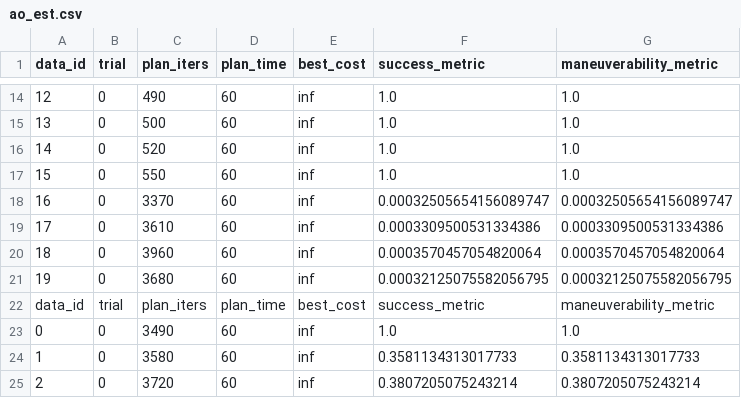
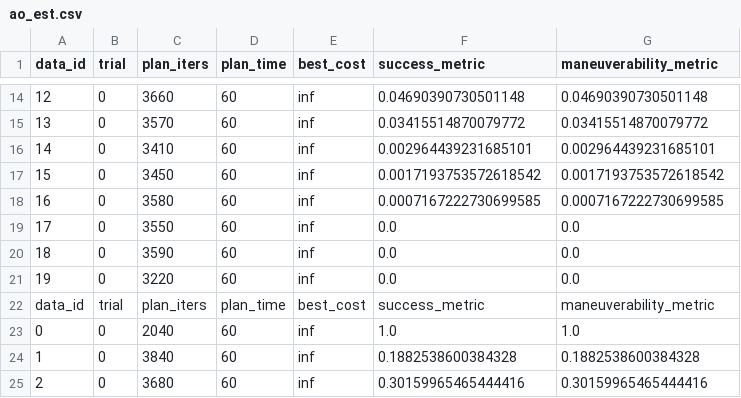
Before and after one commit to yifeidong0/dynamicCageForMPPI, a CSV file: data/evaluation/balance_grasp/approaches/kino-est/ao_est.csv, drawn as a sheet; only a part is shown, gaps mark what is left out; the diff covers the shown part only.

```diff
--- a/data/evaluation/balance_grasp/approaches/kino-est/ao_est.csv
+++ b/data/evaluation/balance_grasp/approaches/kino-est/ao_est.csv
@@ -14,12 +14,12 @@ data_id,trial,plan_iters,plan_time,best_cost,success_metric,maneuverability_metr
-12,0,490,60,inf,1.0,1.0
-13,0,500,60,inf,1.0,1.0
-14,0,520,60,inf,1.0,1.0
-15,0,550,60,inf,1.0,1.0
-16,0,3370,60,inf,0.00032505654156089747,0.00032505654156089747
-17,0,3610,60,inf,0.0003309500531334386,0.0003309500531334386
-18,0,3960,60,inf,0.0003570457054820064,0.0003570457054820064
-19,0,3680,60,inf,0.00032125075582056795,0.00032125075582056795
+12,0,3660,60,inf,0.04690390730501148,0.04690390730501148
+13,0,3570,60,inf,0.03415514870079772,0.03415514870079772
+14,0,3410,60,inf,0.002964439231685101,0.002964439231685101
+15,0,3450,60,inf,0.0017193753572618542,0.0017193753572618542
+16,0,3580,60,inf,0.0007167222730699585,0.0007167222730699585
+17,0,3550,60,inf,0.0,0.0
+18,0,3590,60,inf,0.0,0.0
+19,0,3220,60,inf,0.0,0.0
 data_id,trial,plan_iters,plan_time,best_cost,success_metric,maneuverability_metric
-0,0,3490,60,inf,1.0,1.0
-1,0,3580,60,inf,0.3581134313017733,0.3581134313017733
-2,0,3720,60,inf,0.3807205075243214,0.3807205075243214
+0,0,2040,60,inf,1.0,1.0
+1,0,3840,60,inf,0.1882538600384328,0.1882538600384328
+2,0,3680,60,inf,0.30159965465444416,0.30159965465444416
```
Also changed, not shown: 71 edited cells elsewhere in this file, data/evaluation/balance_grasp/approaches/kino-rrt-metrics/ao_rrt.csv, 4 other files.
